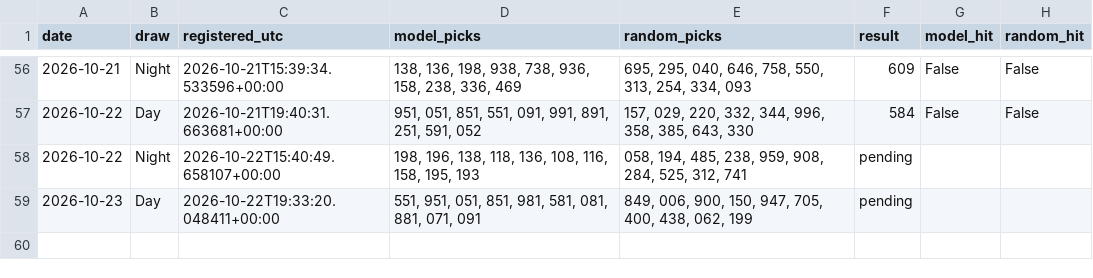
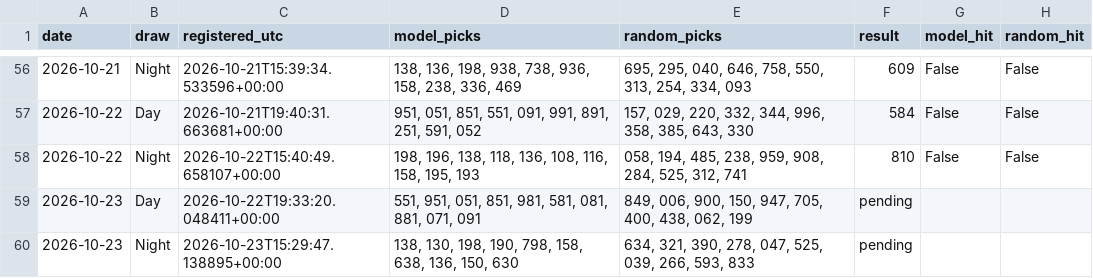
Before and after one commit to mannyal2057/sc-lottery-paper-tracker, a CSV file: pick3/paper/tracking.csv, drawn as a sheet; only a part is shown, gaps mark what is left out.

```diff
--- a/pick3/paper/tracking.csv
+++ b/pick3/paper/tracking.csv
@@ -57,3 +57,4 @@ date,draw,registered_utc,model_picks,random_picks,result,model_hit,random_hit
 2026-10-22,Day,2026-10-21T19:40:31.663681+00:00,"951, 051, 851, 551, 091, 991, 891, 251, 591, 052","157, 029, 220, 332, 344, 996, 358, 385, 643, 330",584,False,False
-2026-10-22,Night,2026-10-22T15:40:49.658107+00:00,"198, 196, 138, 118, 136, 108, 116, 158, 195, 193","058, 194, 485, 238, 959, 908, 284, 525, 312, 741",pending,,
+2026-10-22,Night,2026-10-22T15:40:49.658107+00:00,"198, 196, 138, 118, 136, 108, 116, 158, 195, 193","058, 194, 485, 238, 959, 908, 284, 525, 312, 741",810,False,False
 2026-10-23,Day,2026-10-22T19:33:20.048411+00:00,"551, 951, 051, 851, 981, 581, 081, 881, 071, 091","849, 006, 900, 150, 947, 705, 400, 438, 062, 199",pending,,
+2026-10-23,Night,2026-10-23T15:29:47.138895+00:00,"138, 130, 198, 190, 798, 158, 638, 136, 150, 630","634, 321, 390, 278, 047, 525, 039, 266, 593, 833",pending,,
```
Also changed, not shown: 41 other files.
